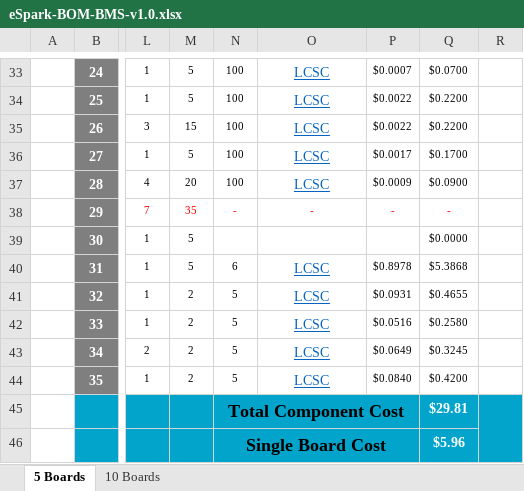
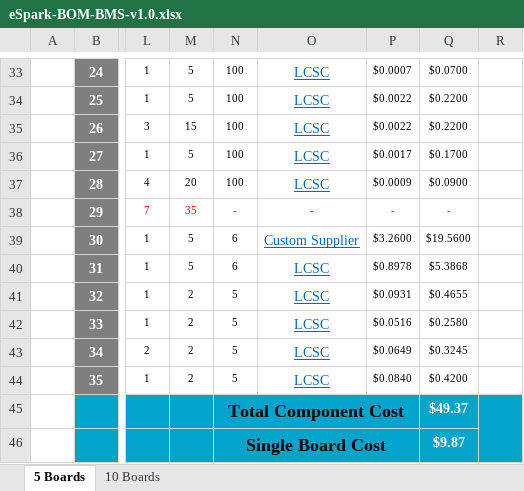
Before and after one commit to eSpark-Consulting-Group/nickkushner-bmssystem, an Excel workbook: Design Files/BOM/eSpark-BOM-BMS-v1.0.xlsx, sheet 5 Boards, drawn as a sheet; only a part is shown, gaps mark what is left out; values as stored, in another font and other column widths than the file's, no borders; charts and pictures not drawn; the diff names each change by its address in the sheet, - before the commit and + after, or states it on an @@ line.

Commit message:
#5 U1 Digikey Link added in BOM.

```diff
--- a/Design Files/BOM/eSpark-BOM-BMS-v1.0.xlsx (sheet 5 Boards)
+++ b/Design Files/BOM/eSpark-BOM-BMS-v1.0.xlsx (sheet 5 Boards)
-N39: (empty)
+N39: 6
-O39: (empty)
+O39: Custom Supplier
-P39: (empty)
+P39: $3.2600
-Q39: $0.0000
+Q39: $19.5600
-Q45: $29.81
+Q45: $49.37
-Q46: $5.96
+Q46: $9.87
```
Also changed, not shown: sheet 10 Boards.
